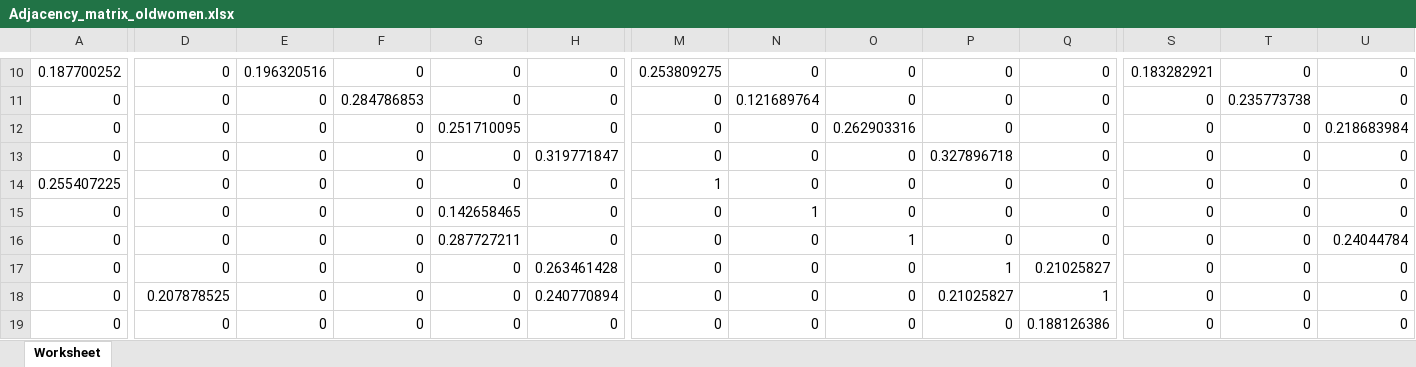
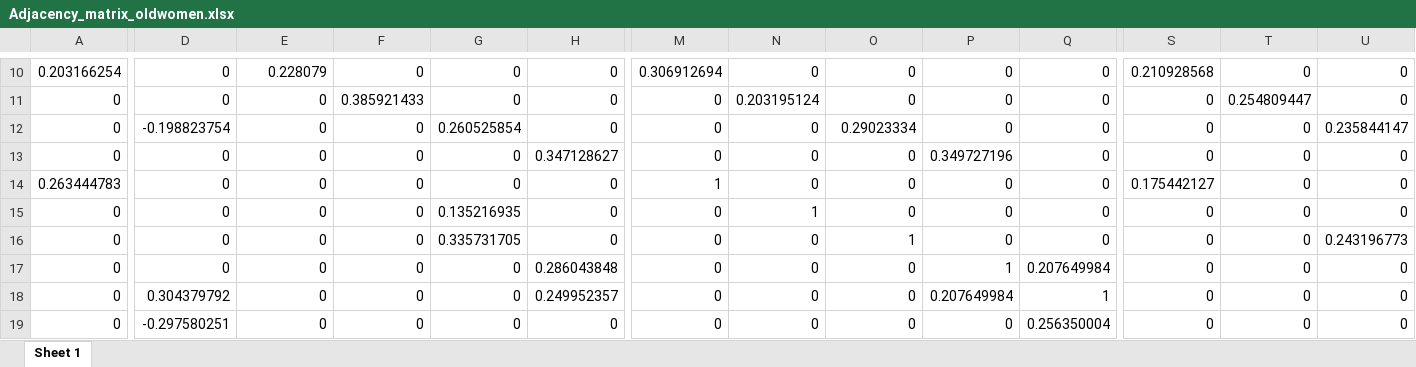
Before and after one commit to Yasmijnb/Git_Research-Practice, an Excel workbook: COVSCA/Adjacency_matrix_oldwomen.xlsx, sheet Sheet 1, drawn as a sheet; only a part is shown, gaps mark what is left out; values as stored, in another font and other column widths than the file's, no borders; the diff covers the shown part only; the diff names each change by its address in the sheet, - before the commit and + after, or states it on an @@ line.

```diff
--- a/COVSCA/Adjacency_matrix_oldwomen.xlsx (sheet Sheet 1)
+++ b/COVSCA/Adjacency_matrix_oldwomen.xlsx (sheet Sheet 1)
-sheet tab: Worksheet
+sheet tab: Sheet 1
-A10: 0.187700252
+A10: 0.203166254
-E10: 0.196320516
+E10: 0.228079
-M10: 0.253809275
+M10: 0.306912694
-S10: 0.183282921
+S10: 0.210928568
-F11: 0.284786853
+F11: 0.385921433
-N11: 0.121689764
+N11: 0.203195124
-T11: 0.235773738
+T11: 0.254809447
-D12: 0
+D12: -0.198823754
-G12: 0.251710095
+G12: 0.260525854
-O12: 0.262903316
+O12: 0.29023334
-U12: 0.218683984
+U12: 0.235844147
-H13: 0.319771847
+H13: 0.347128627
-P13: 0.327896718
+P13: 0.349727196
-A14: 0.255407225
+A14: 0.263444783
-S14: 0
+S14: 0.175442127
-G15: 0.142658465
+G15: 0.135216935
-G16: 0.287727211
+G16: 0.335731705
-U16: 0.24044784
+U16: 0.243196773
-H17: 0.263461428
+H17: 0.286043848
-Q17: 0.21025827
+Q17: 0.207649984
-D18: 0.207878525
+D18: 0.304379792
-H18: 0.240770894
+H18: 0.249952357
-P18: 0.21025827
+P18: 0.207649984
-D19: 0
+D19: -0.297580251
-Q19: 0.188126386
+Q19: 0.256350004
```
Also changed, not shown: 1 added row, 1 removed row and 47 edited cells elsewhere in this sheet, COVSCA/Adjacency_matrix_men.xlsx, COVSCA/Adjacency_matrix_oldmen.xlsx, 6 other files.
